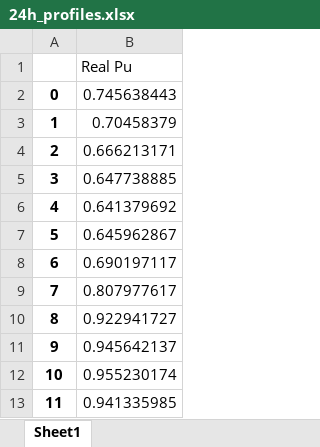
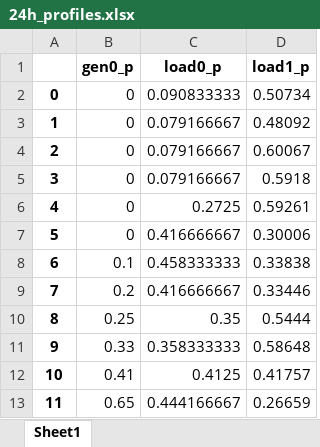
Before and after one commit to javiBajoCero/MUSAE_smart_grids, an Excel workbook: Lab3 - Timeseries powerflow/24h_profiles.xlsx, sheet Sheet1, drawn as a sheet; only a part is shown; values as stored, in another font and other column widths than the file's, no borders; removed rows and columns are numbered as before the commit, all else as after; the diff names each change by its address in the sheet, - before the commit and + after, or states it on an @@ line.

```diff
--- a/Lab3 - Timeseries powerflow/24h_profiles.xlsx (sheet Sheet1)
+++ b/Lab3 - Timeseries powerflow/24h_profiles.xlsx (sheet Sheet1)
-column B (Real Pu), rows 2-13: 0.745638443 | 0.70458379 | 0.666213171 | 0.647738885 | 0.641379692 | 0.645962867 | 0.690197117 | 0.807977617 | 0.922941727 | 0.945642137 | 0.955230174 | 0.941335985
+column B (gen0_p), rows 2-13: 0 | 0 | 0 | 0 | 0 | 0 | 0.1 | 0.2 | 0.25 | 0.33 | 0.41 | 0.65
+column C (load0_p), rows 2-13: 0.090833333 | 0.079166667 | 0.079166667 | 0.079166667 | 0.2725 | 0.416666667 | 0.458333333 | 0.416666667 | 0.35 | 0.358333333 | 0.4125 | 0.444166667
+column D (load1_p), rows 2-13: 0.50734 | 0.48092 | 0.60067 | 0.5918 | 0.59261 | 0.30006 | 0.33838 | 0.33446 | 0.5444 | 0.58648 | 0.41757 | 0.26659
```
Also changed, not shown: Lab3 - Timeseries powerflow/results/res_bus/vm_pu.xlsx, Lab3 - Timeseries powerflow/results/res_gen/p_mw.xlsx, 4 other files.
